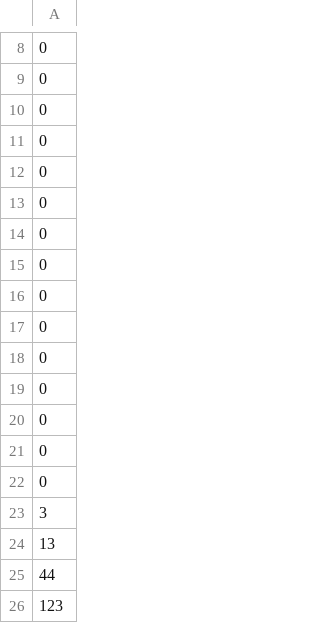
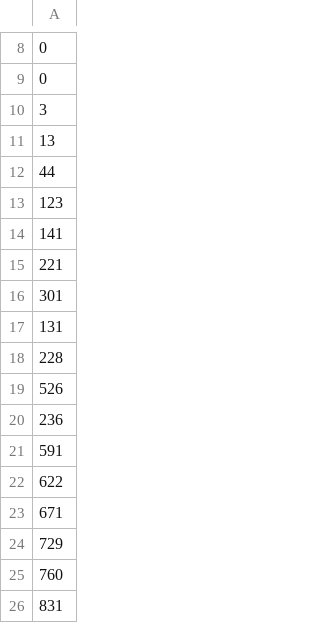
Before and after one commit to kantrV/testcode, a CSV file: bxmt.csv, drawn as a sheet; only a part is shown, gaps mark what is left out; the shorter side is filled out with more unchanged rows.

Commit message:
Update bxmt.csv

```diff
--- a/bxmt.csv
+++ b/bxmt.csv
@@ -9,15 +9,2 @@
 0
-0
-0
-0
-0
-0
-0
-0
-0
-0
-0
-0
-0
-0
 3
```
